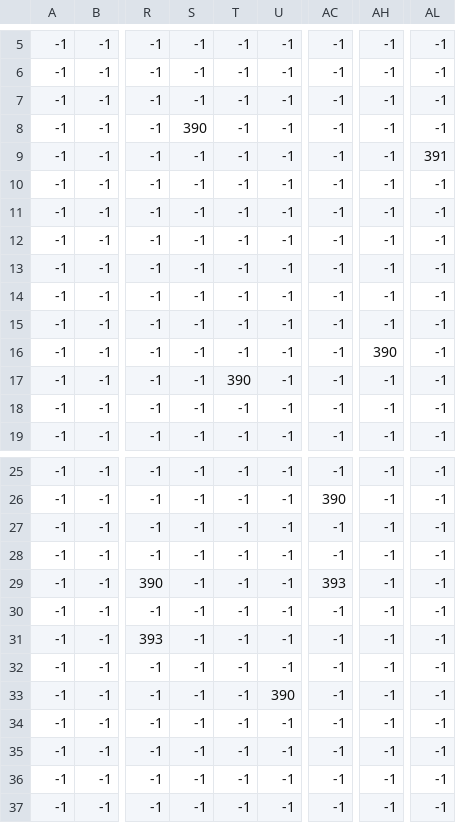
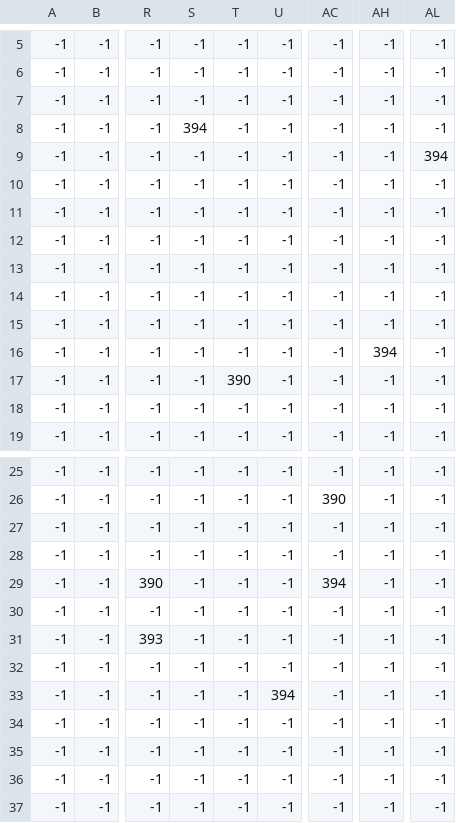
Before and after one commit to DLMikeMOD/Proiect-SC, a CSV file: AoXoG-main/2-initial-setup/assets/map_objects/map_Entities.csv, drawn as a sheet; only a part is shown, gaps mark what is left out; the diff names each change by its address in the sheet, - before the commit and + after, or states it on an @@ line.

```diff
--- a/AoXoG-main/2-initial-setup/assets/map_objects/map_Entities.csv
+++ b/AoXoG-main/2-initial-setup/assets/map_objects/map_Entities.csv
-S8: 390
+S8: 394
-AL9: 391
+AL9: 394
-AH16: 390
+AH16: 394
-AC29: 393
+AC29: 394
-U33: 390
+U33: 394
```
Also changed, not shown: 26 other files.
